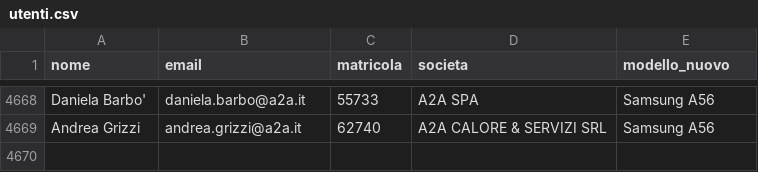
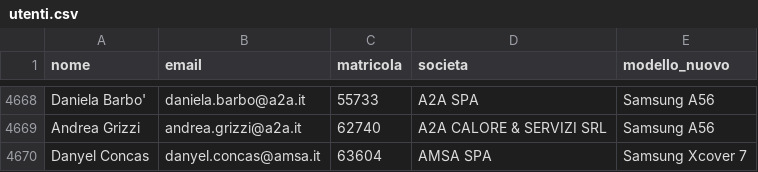
Before and after one commit to supportorinnovosmartphone-sys/modulo, a CSV file: utenti.csv, drawn as a sheet; only a part is shown, gaps mark what is left out; the diff names each change by its address in the sheet, - before the commit and + after, or states it on an @@ line.

Commit message:
Update utenti.csv

```diff
--- a/utenti.csv
+++ b/utenti.csv
+row 4670: Danyel Concas | danyel.concas@amsa.it | 63604 | AMSA SPA | Samsung Xcover 7
```
